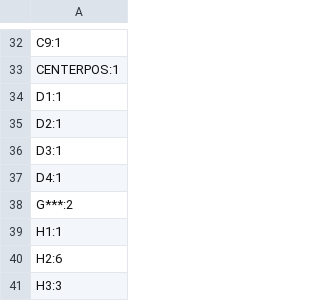
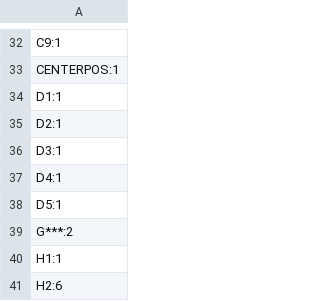
Before and after one commit to acwright/6502-ACE, a CSV file: Production/ACE Board/Rev 1.1/designators.csv, drawn as a sheet; only a part is shown, gaps mark what is left out; the shorter side is filled out with more unchanged rows.

```diff
--- a/Production/ACE Board/Rev 1.1/designators.csv
+++ b/Production/ACE Board/Rev 1.1/designators.csv
@@ -37,2 +37,3 @@ D3:1
 D4:1
+D5:1
 G***:2
```
Also changed, not shown: Production/ACE Board/Rev 1.1/bom.csv, Production/ACE Board/Rev 1.1/positions.csv, 10 other files.
